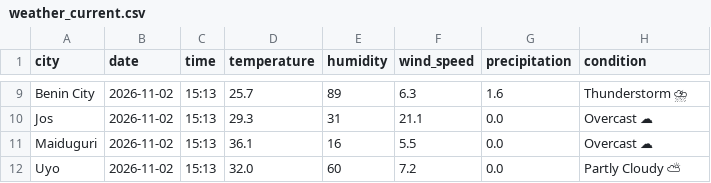
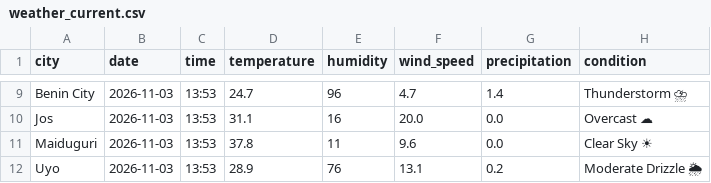
Before and after one commit to EddyEtesin/nigerian-weather-dashboard, a CSV file: weather_current.csv, drawn as a sheet; only a part is shown, gaps mark what is left out; the diff covers the shown part only; the diff names each change by its address in the sheet, - before the commit and + after, or states it on an @@ line.

```diff
--- a/weather_current.csv
+++ b/weather_current.csv
-B9:B12 (date): 2026-11-02
+B9:B12 (date): 2026-11-03
-C9:C12 (time): 15:13
+C9:C12 (time): 13:53
-D9 (temperature): 25.7
+D9 (temperature): 24.7
-E9 (humidity): 89
+E9 (humidity): 96
-F9 (wind_speed): 6.3
+F9 (wind_speed): 4.7
-G9 (precipitation): 1.6
+G9 (precipitation): 1.4
-D10 (temperature): 29.3
+D10 (temperature): 31.1
-E10 (humidity): 31
+E10 (humidity): 16
-F10 (wind_speed): 21.1
+F10 (wind_speed): 20.0
-D11 (temperature): 36.1
+D11 (temperature): 37.8
-E11 (humidity): 16
+E11 (humidity): 11
-F11 (wind_speed): 5.5
+F11 (wind_speed): 9.6
-H11 (condition): Overcast ☁
+H11 (condition): Clear Sky ☀
-D12 (temperature): 32.0
+D12 (temperature): 28.9
-E12 (humidity): 60
+E12 (humidity): 76
-F12 (wind_speed): 7.2
+F12 (wind_speed): 13.1
-G12 (precipitation): 0.0
+G12 (precipitation): 0.2
-H12 (condition): Partly Cloudy ⛅
+H12 (condition): Moderate Drizzle 🌦
```
Also changed, not shown: 42 edited cells elsewhere in this file, weather_forecast.csv.
